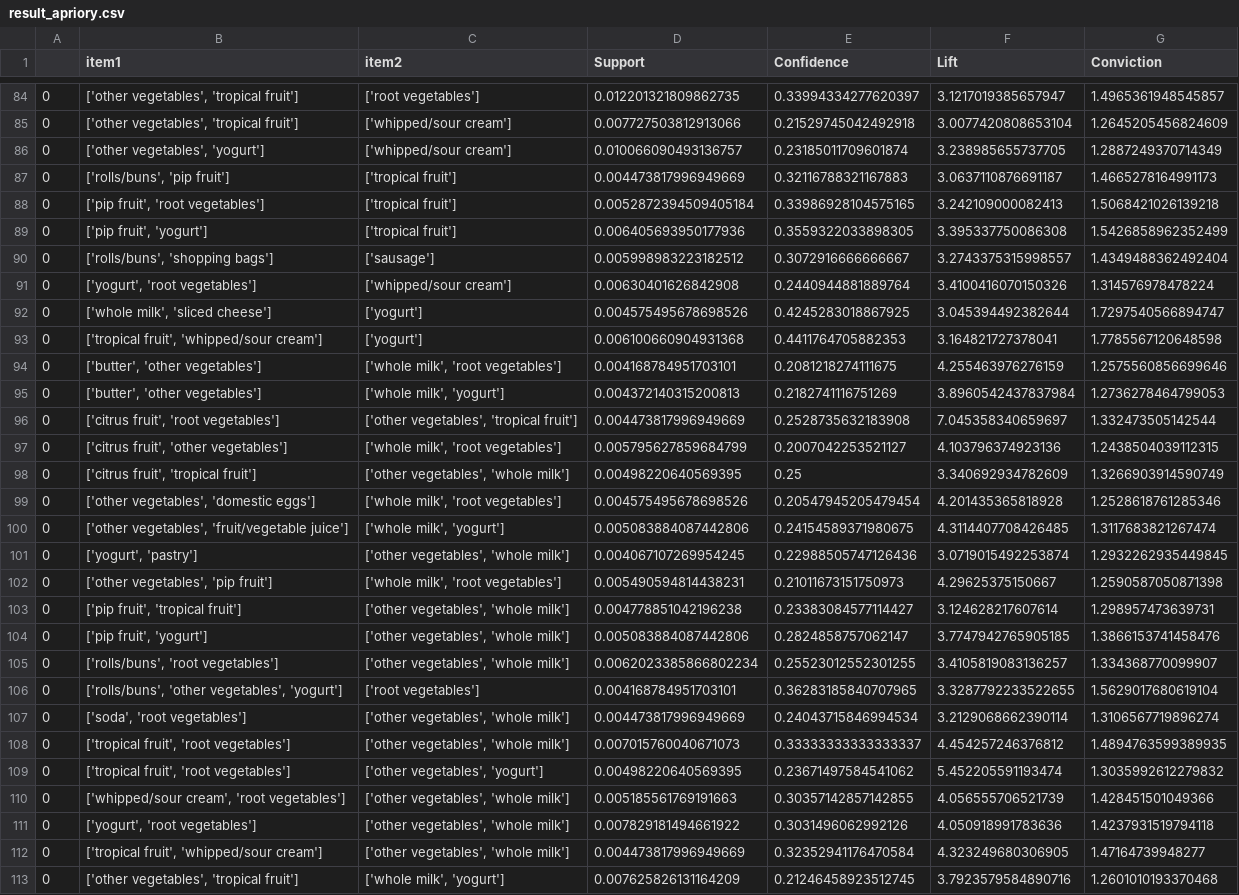
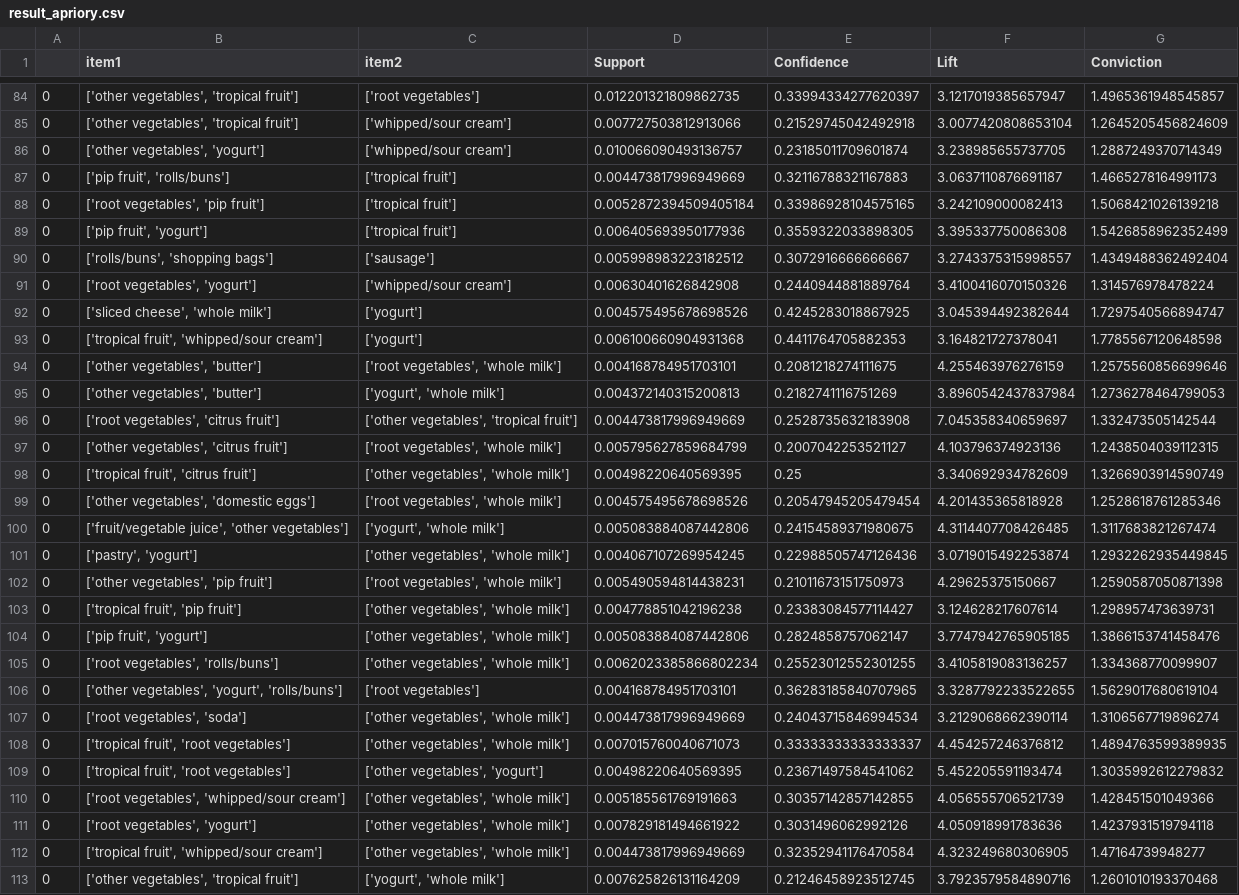
Before and after one commit to pankaj-creator/Neural-ARM, a CSV file: Model/result_apriory.csv, drawn as a sheet; only a part is shown, gaps mark what is left out; the diff covers the shown part only; the diff names each change by its address in the sheet, - before the commit and + after, or states it on an @@ line.

Commit message:
Update result_apriory.csv

```diff
--- a/Model/result_apriory.csv
+++ b/Model/result_apriory.csv
-B87 (item1): ['rolls/buns', 'pip fruit']
+B87 (item1): ['pip fruit', 'rolls/buns']
-B88 (item1): ['pip fruit', 'root vegetables']
+B88 (item1): ['root vegetables', 'pip fruit']
-B91 (item1): ['yogurt', 'root vegetables']
+B91 (item1): ['root vegetables', 'yogurt']
-B92 (item1): ['whole milk', 'sliced cheese']
+B92 (item1): ['sliced cheese', 'whole milk']
-B94:B95 (item1): ['butter', 'other vegetables']
+B94:B95 (item1): ['other vegetables', 'butter']
-C94 (item2): ['whole milk', 'root vegetables']
+C94 (item2): ['root vegetables', 'whole milk']
-C95 (item2): ['whole milk', 'yogurt']
+C95 (item2): ['yogurt', 'whole milk']
-B96 (item1): ['citrus fruit', 'root vegetables']
+B96 (item1): ['root vegetables', 'citrus fruit']
-B97 (item1): ['citrus fruit', 'other vegetables']
+B97 (item1): ['other vegetables', 'citrus fruit']
-C97 (item2): ['whole milk', 'root vegetables']
+C97 (item2): ['root vegetables', 'whole milk']
-B98 (item1): ['citrus fruit', 'tropical fruit']
+B98 (item1): ['tropical fruit', 'citrus fruit']
-C99 (item2): ['whole milk', 'root vegetables']
+C99 (item2): ['root vegetables', 'whole milk']
-B100 (item1): ['other vegetables', 'fruit/vegetable juice']
+B100 (item1): ['fruit/vegetable juice', 'other vegetables']
-C100 (item2): ['whole milk', 'yogurt']
+C100 (item2): ['yogurt', 'whole milk']
-B101 (item1): ['yogurt', 'pastry']
+B101 (item1): ['pastry', 'yogurt']
-C102 (item2): ['whole milk', 'root vegetables']
+C102 (item2): ['root vegetables', 'whole milk']
-B103 (item1): ['pip fruit', 'tropical fruit']
+B103 (item1): ['tropical fruit', 'pip fruit']
-B105 (item1): ['rolls/buns', 'root vegetables']
+B105 (item1): ['root vegetables', 'rolls/buns']
-B106 (item1): ['rolls/buns', 'other vegetables', 'yogurt']
+B106 (item1): ['other vegetables', 'yogurt', 'rolls/buns']
-B107 (item1): ['soda', 'root vegetables']
+B107 (item1): ['root vegetables', 'soda']
-B110 (item1): ['whipped/sour cream', 'root vegetables']
+B110 (item1): ['root vegetables', 'whipped/sour cream']
-B111 (item1): ['yogurt', 'root vegetables']
+B111 (item1): ['root vegetables', 'yogurt']
-C113 (item2): ['whole milk', 'yogurt']
+C113 (item2): ['yogurt', 'whole milk']
```
Also changed, not shown: 67 edited cells elsewhere in this file.
